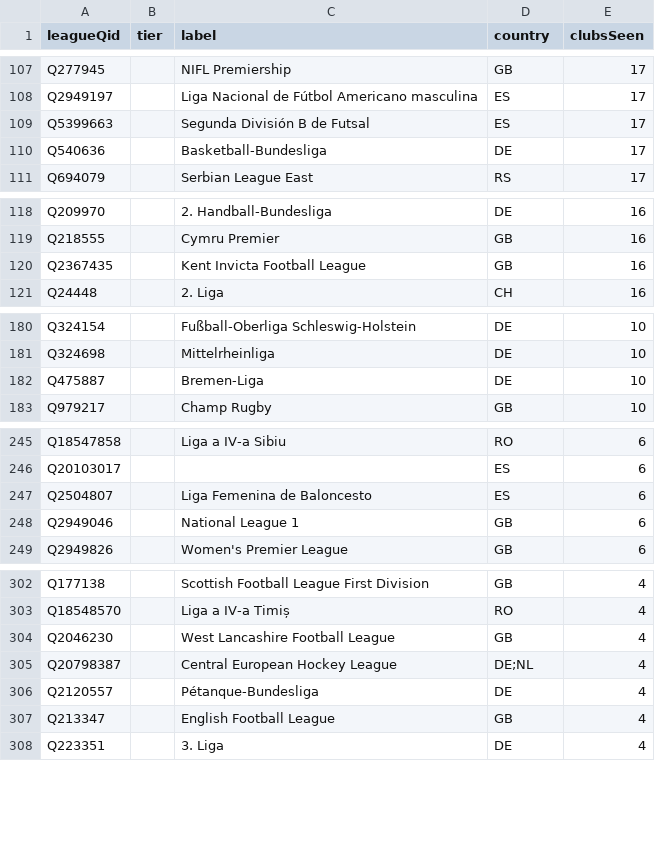
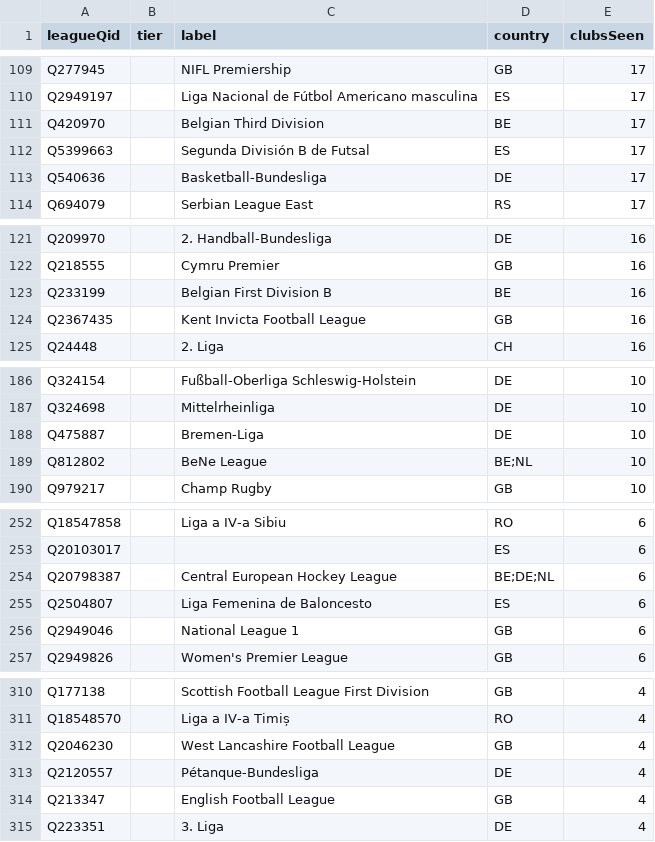
Before and after one commit to AlexGrozavul/Football, a CSV file: data/clubs/unmapped-leagues.csv, drawn as a sheet; only a part is shown, gaps mark what is left out; the diff covers the shown part only.

```diff
--- a/data/clubs/unmapped-leagues.csv
+++ b/data/clubs/unmapped-leagues.csv
@@ -108,2 +110,3 @@ Q277945,,NIFL Premiership,GB,17
 Q2949197,,Liga Nacional de Fútbol Americano masculina,ES,17
+Q420970,,Belgian Third Division,BE,17
 Q5399663,,Segunda División B de Futsal,ES,17
@@ -119,2 +122,3 @@ Q209970,,2. Handball-Bundesliga,DE,16
 Q218555,,Cymru Premier,GB,16
+Q233199,,Belgian First Division B,BE,16
 Q2367435,,Kent Invicta Football League,GB,16
@@ -182,2 +188,3 @@ Q324698,,Mittelrheinliga,DE,10
 Q475887,,Bremen-Liga,DE,10
+Q812802,,BeNe League,BE;NL,10
 Q979217,,Champ Rugby,GB,10
@@ -246,2 +253,3 @@ Q18547858,,Liga a IV-a Sibiu,RO,6
 Q20103017,,,ES,6
+Q20798387,,Central European Hockey League,BE;DE;NL,6
 Q2504807,,Liga Femenina de Baloncesto,ES,6
@@ -304,3 +312,2 @@ Q18548570,,Liga a IV-a Timiș,RO,4
 Q2046230,,West Lancashire Football League,GB,4
-Q20798387,,Central European Hockey League,DE;NL,4
 Q2120557,,Pétanque-Bundesliga,DE,4
```
Also changed, not shown: 15 added rows and 2 removed rows elsewhere in this file, 2 other files.
